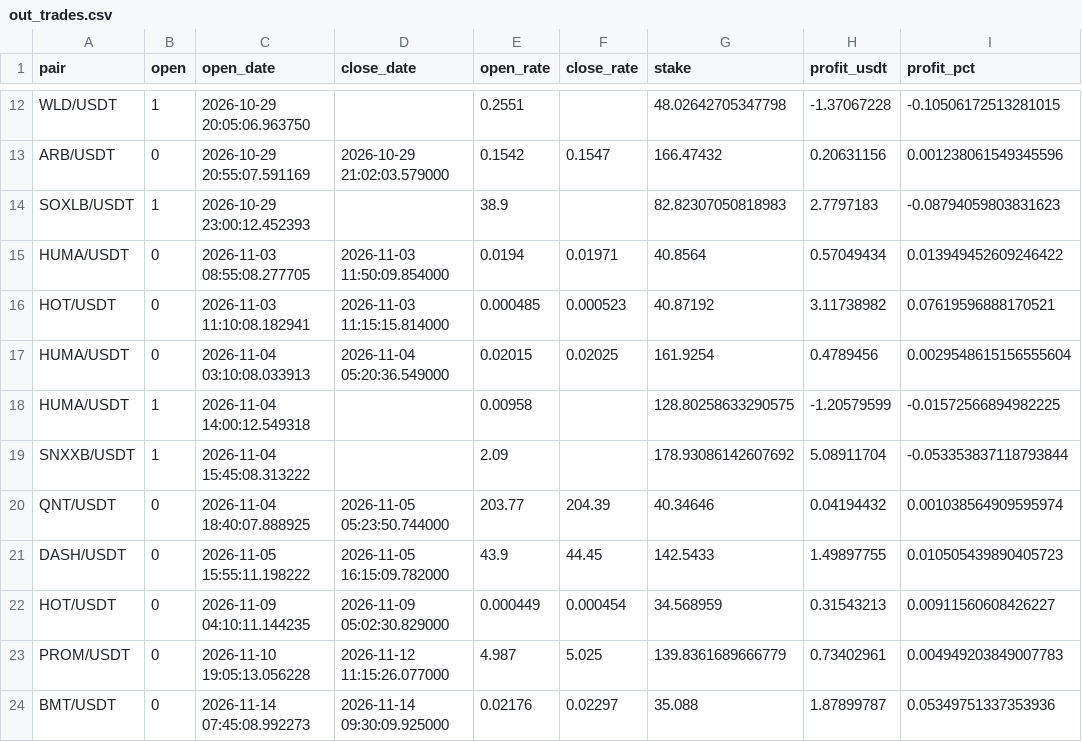
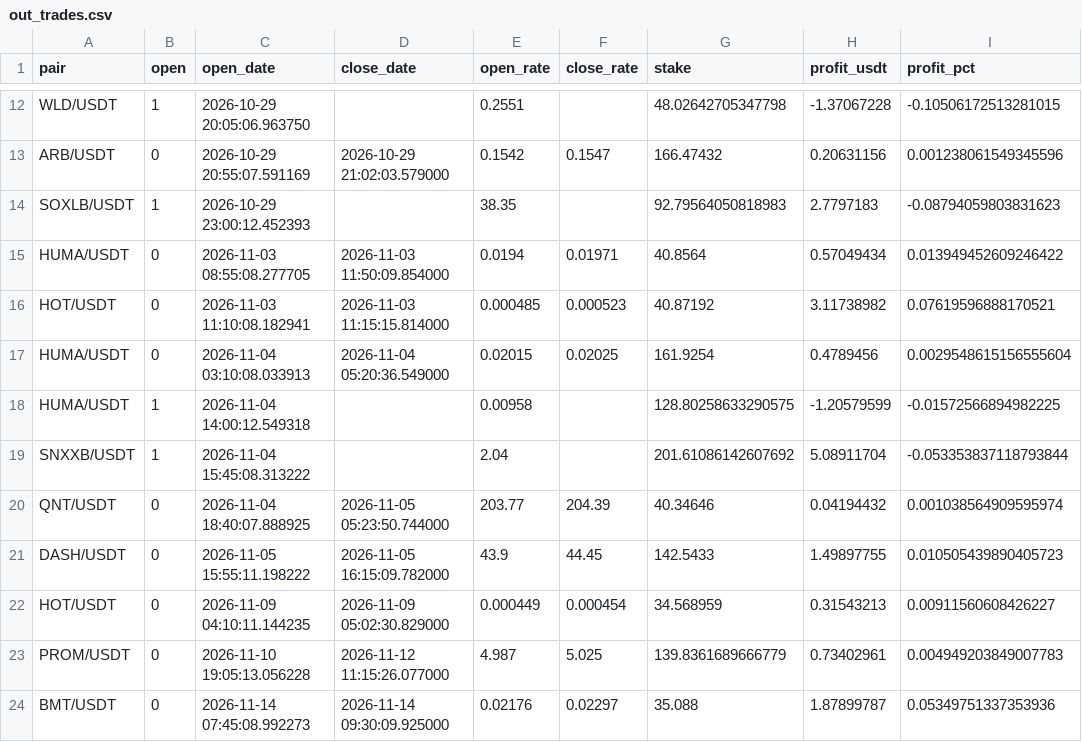
Before and after one commit to artemtatarintsev98/redline-bot, a CSV file: ft/nfi/out_trades.csv, drawn as a sheet; only a part is shown, gaps mark what is left out; the diff names each change by its address in the sheet, - before the commit and + after, or states it on an @@ line.

```diff
--- a/ft/nfi/out_trades.csv
+++ b/ft/nfi/out_trades.csv
-E14 (open_rate): 38.9
+E14 (open_rate): 38.35
-G14 (stake): 82.82307050818983
+G14 (stake): 92.79564050818983
-E19 (open_rate): 2.09
+E19 (open_rate): 2.04
-G19 (stake): 178.93086142607692
+G19 (stake): 201.61086142607692
```
Also changed, not shown: ft/nfi10k/out_trades.csv, 6 other files.
